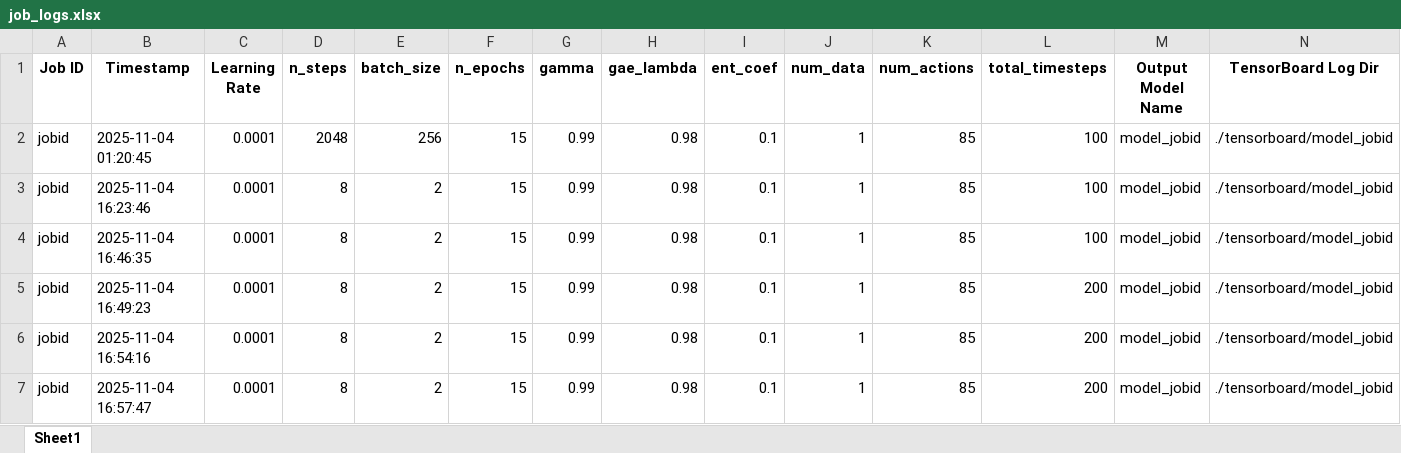
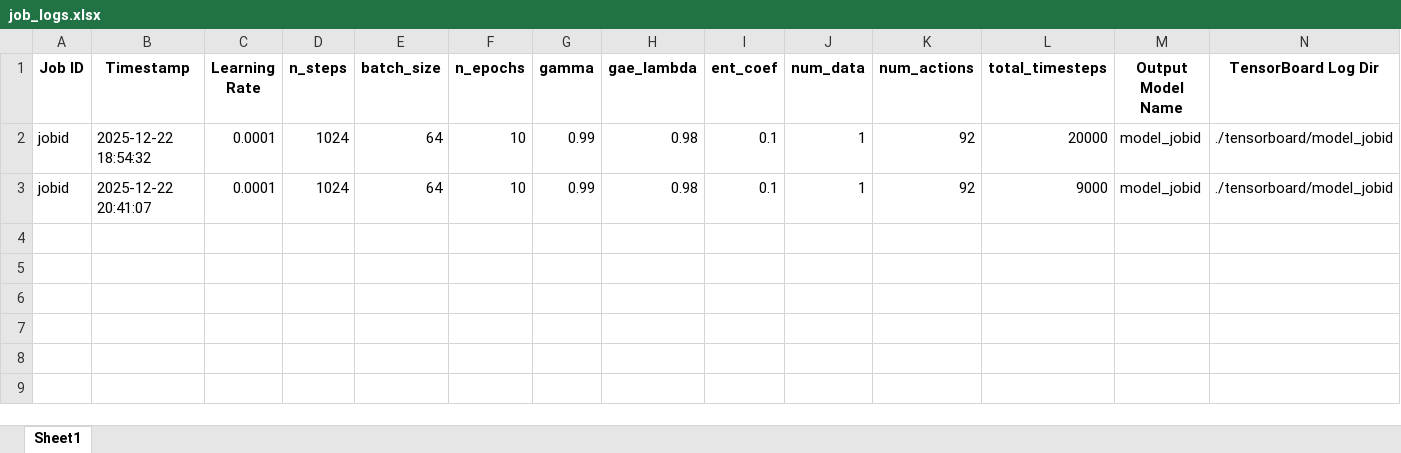
Before and after one commit to mokraneimed/CHEHAB, an Excel workbook: RL/job_logs.xlsx, sheet Sheet1, drawn as a sheet; only a part is shown; values as stored, in another font and other column widths than the file's, no borders; rows hold the shown columns only; the diff names each change by its address in the sheet, - before the commit and + after, or states it on an @@ line.

```diff
--- a/RL/job_logs.xlsx (sheet Sheet1)
+++ b/RL/job_logs.xlsx (sheet Sheet1)
-B2 (Timestamp): 2025-11-04 01:20:45
+B2 (Timestamp): 2025-12-22 18:54:32
-D2 (n_steps): 2048
+D2 (n_steps): 1024
-E2 (batch_size): 256
+E2 (batch_size): 64
-F2:F3 (n_epochs): 15
+F2:F3 (n_epochs): 10
-K2:K3 (num_actions): 85
+K2:K3 (num_actions): 92
-L2 (total_timesteps): 100
+L2 (total_timesteps): 20000
-B3 (Timestamp): 2025-11-04 16:23:46
+B3 (Timestamp): 2025-12-22 20:41:07
-D3 (n_steps): 8
+D3 (n_steps): 1024
-E3 (batch_size): 2
+E3 (batch_size): 64
-L3 (total_timesteps): 100
+L3 (total_timesteps): 9000
-row 4: jobid | 2025-11-04 16:46:35 | 0.0001 | 8 | 2 | 15 | 0.99 | 0.98 | 0.1 | 1 | 85 | 100 | model_jobid | ./tensorboard/model_jobid
-row 5: jobid | 2025-11-04 16:49:23 | 0.0001 | 8 | 2 | 15 | 0.99 | 0.98 | 0.1 | 1 | 85 | 200 | model_jobid | ./tensorboard/model_jobid
-row 6: jobid | 2025-11-04 16:54:16 | 0.0001 | 8 | 2 | 15 | 0.99 | 0.98 | 0.1 | 1 | 85 | 200 | model_jobid | ./tensorboard/model_jobid
-row 7: jobid | 2025-11-04 16:57:47 | 0.0001 | 8 | 2 | 15 | 0.99 | 0.98 | 0.1 | 1 | 85 | 200 | model_jobid | ./tensorboard/model_jobid
```
Also changed, not shown: 20 other files.
